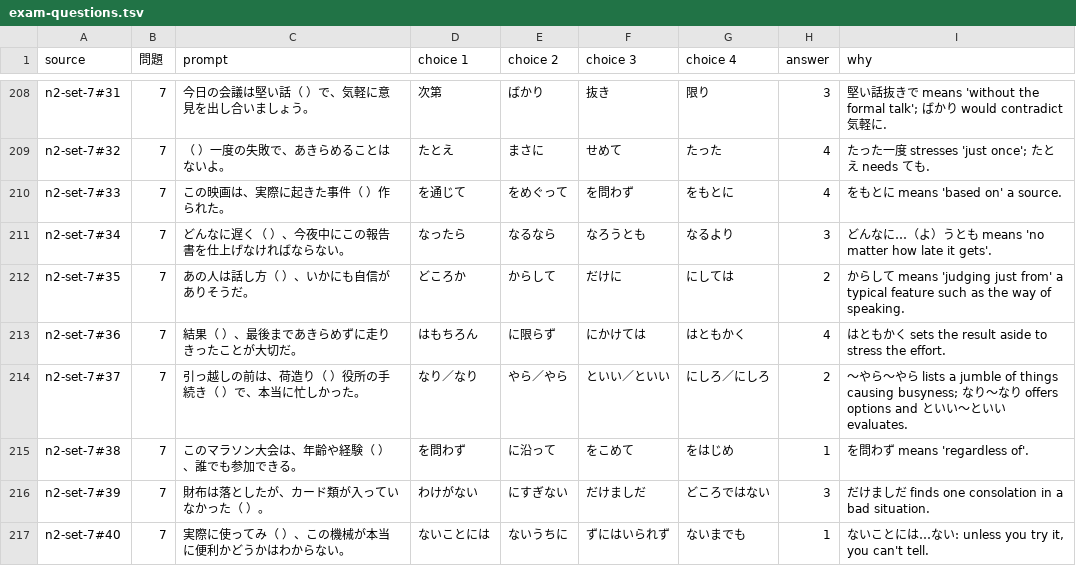
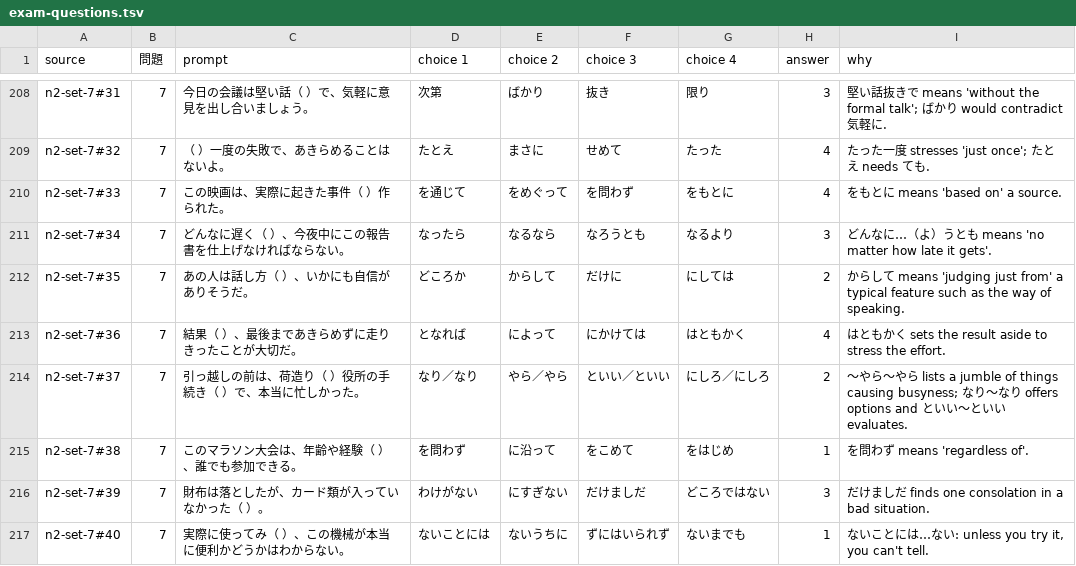
Before and after one commit to KakkoiDev/jp-echo, a TSV file: audit/quick-round/data/exam-questions.tsv, drawn as a sheet; only a part is shown, gaps mark what is left out; the diff covers the shown part only.

```diff
--- a/audit/quick-round/data/exam-questions.tsv
+++ b/audit/quick-round/data/exam-questions.tsv
@@ -212,3 +212,3 @@ n2-set-7#34	7	どんなに遅く（　）、今夜中にこの報告書を仕上
 n2-set-7#35	7	あの人は話し方（　）、いかにも自信がありそうだ。	どころか	からして	だけに	にしては	2	からして means 'judging just from' a typical feature such as the way of speaking.
-n2-set-7#36	7	結果（　）、最後まであきらめずに走りきったことが大切だ。	はもちろん	に限らず	にかけては	はともかく	4	はともかく sets the result aside to stress the effort.
+n2-set-7#36	7	結果（　）、最後まであきらめずに走りきったことが大切だ。	となれば	によって	にかけては	はともかく	4	はともかく sets the result aside to stress the effort.
 n2-set-7#37	7	引っ越しの前は、荷造り（　）役所の手続き（　）で、本当に忙しかった。	なり／なり	やら／やら	といい／といい	にしろ／にしろ	2	～やら～やら lists a jumble of things causing busyness; なり～なり offers options and といい～といい evaluates.
```
Also changed, not shown: 9 edited cells elsewhere in this file, audit/quick-round/data/vocabulary.tsv, 5 other files.
